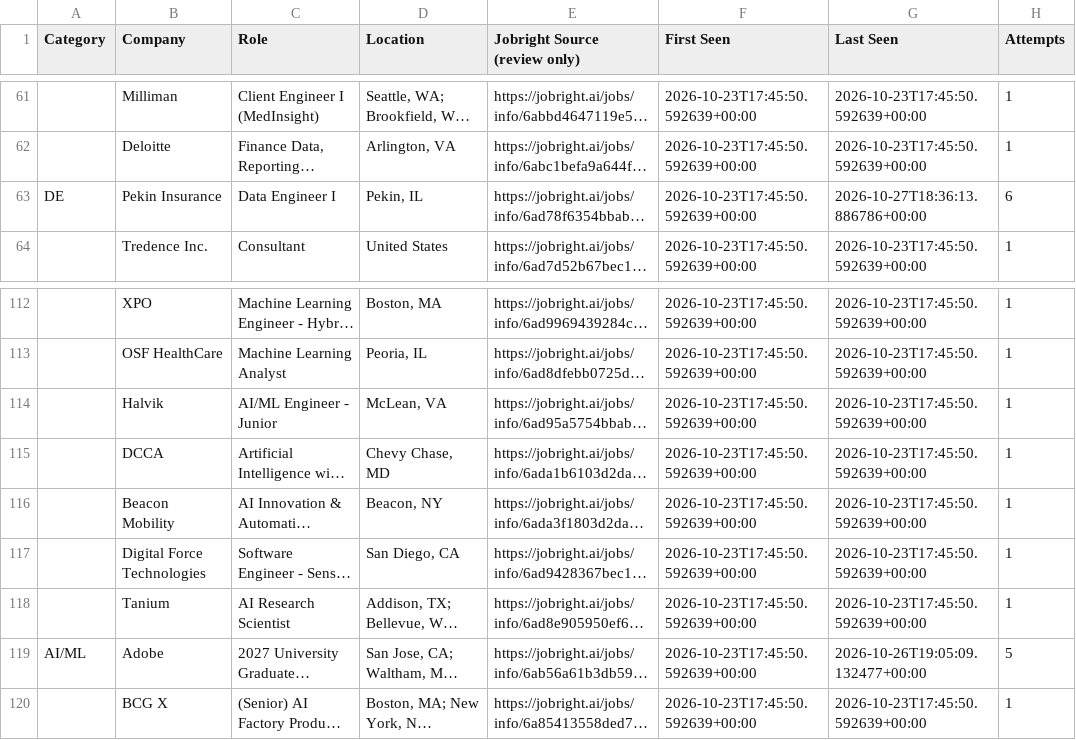
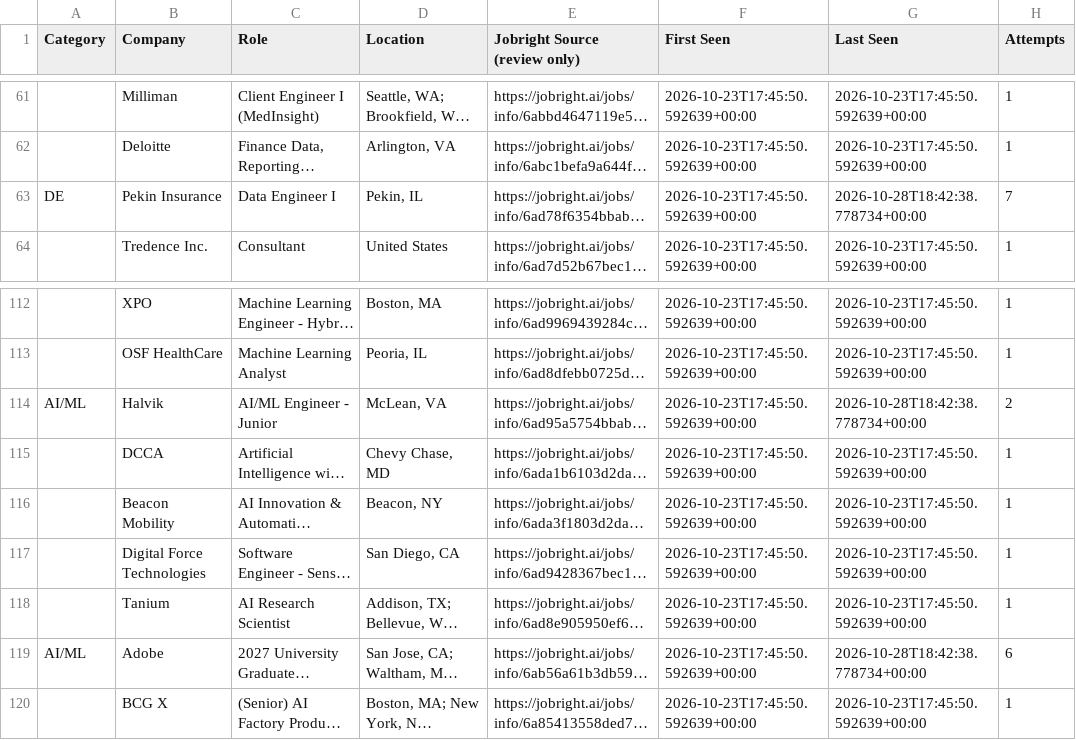
Before and after one commit to HarshithM834/New-Grad-Daily-Job-Scraper, a CSV file: unresolved_jobs.csv, drawn as a sheet; only a part is shown, gaps mark what is left out; long unchanged cells end in …; the diff covers the shown part only; the diff names each change by its address in the sheet, - before the commit and + after, or states it on an @@ line.

```diff
--- a/unresolved_jobs.csv
+++ b/unresolved_jobs.csv
-G63 (Last Seen): 2026-10-27T18:36:13.886786+00:00
+G63 (Last Seen): 2026-10-28T18:42:38.778734+00:00
-H63 (Attempts): 6
+H63 (Attempts): 7
-A114 (Category): (empty)
+A114 (Category): AI/ML
-G114 (Last Seen): 2026-10-23T17:45:50.592639+00:00
+G114 (Last Seen): 2026-10-28T18:42:38.778734+00:00
-H114 (Attempts): 1
+H114 (Attempts): 2
-G119 (Last Seen): 2026-10-26T19:05:09.132477+00:00
+G119 (Last Seen): 2026-10-28T18:42:38.778734+00:00
-H119 (Attempts): 5
+H119 (Attempts): 6
```
Also changed, not shown: 11 added rows and 16 edited cells elsewhere in this file, 3 other files.
